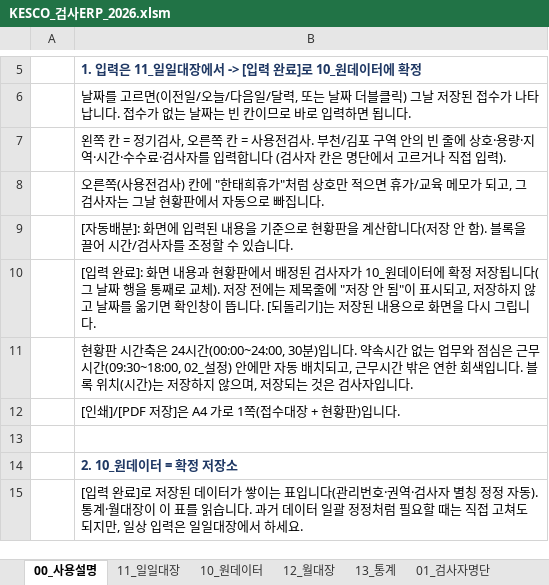
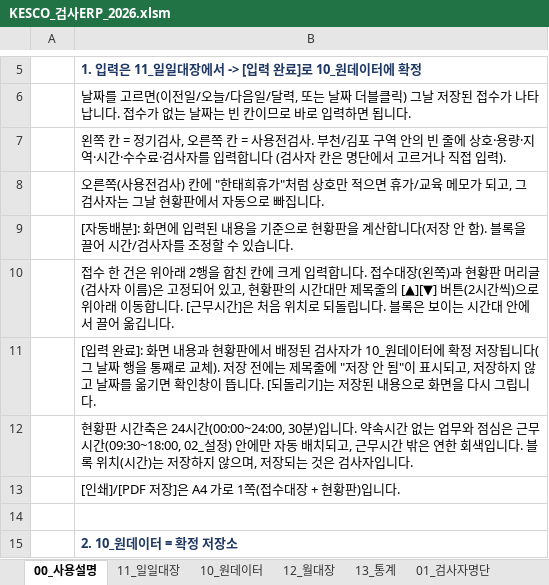
Before and after one commit to army5718-cyber/law-api-test, an Excel workbook: KESCO_검사ERP_2026.xlsm, sheet 00_사용설명, drawn as a sheet; only a part is shown, gaps mark what is left out; the shorter side is filled out with more unchanged rows; values as stored, in another font and other column widths than the file's, no borders; the diff names each change by its address in the sheet, - before the commit and + after, or states it on an @@ line.

```diff
--- a/KESCO_검사ERP_2026.xlsm (sheet 00_사용설명)
+++ b/KESCO_검사ERP_2026.xlsm (sheet 00_사용설명)
+row 10:  | 접수 한 건은 위아래 2행을 합친 칸에 크게 입력합니다. 접수대장(왼쪽)과 현황판 머리글(검사자 이름)은 고정되어 있고, 현황판의 시간대만 제목줄의 [▲][▼] 버튼(2시간씩)으로 위아래 이동합니다. [근무시간]은 처음 위치로 되돌립니다. 블록은 보이는 시간대 안에서 끌어 옮깁니다.
```
Also changed, not shown: sheet 11_일일대장, 6 other files.
